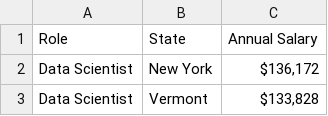
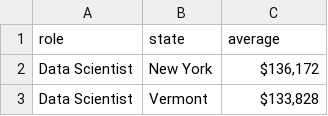
Before and after one commit to AmandaSFox/DATA608, a CSV file: salaries.csv, drawn as a sheet; only a part is shown.

Commit message:
add data

```diff
--- a/salaries.csv
+++ b/salaries.csv
@@ -1,2 +1,2 @@
-Role,State,Annual Salary
+role,state,average
 Data Scientist,New York,"$136,172 "
```
